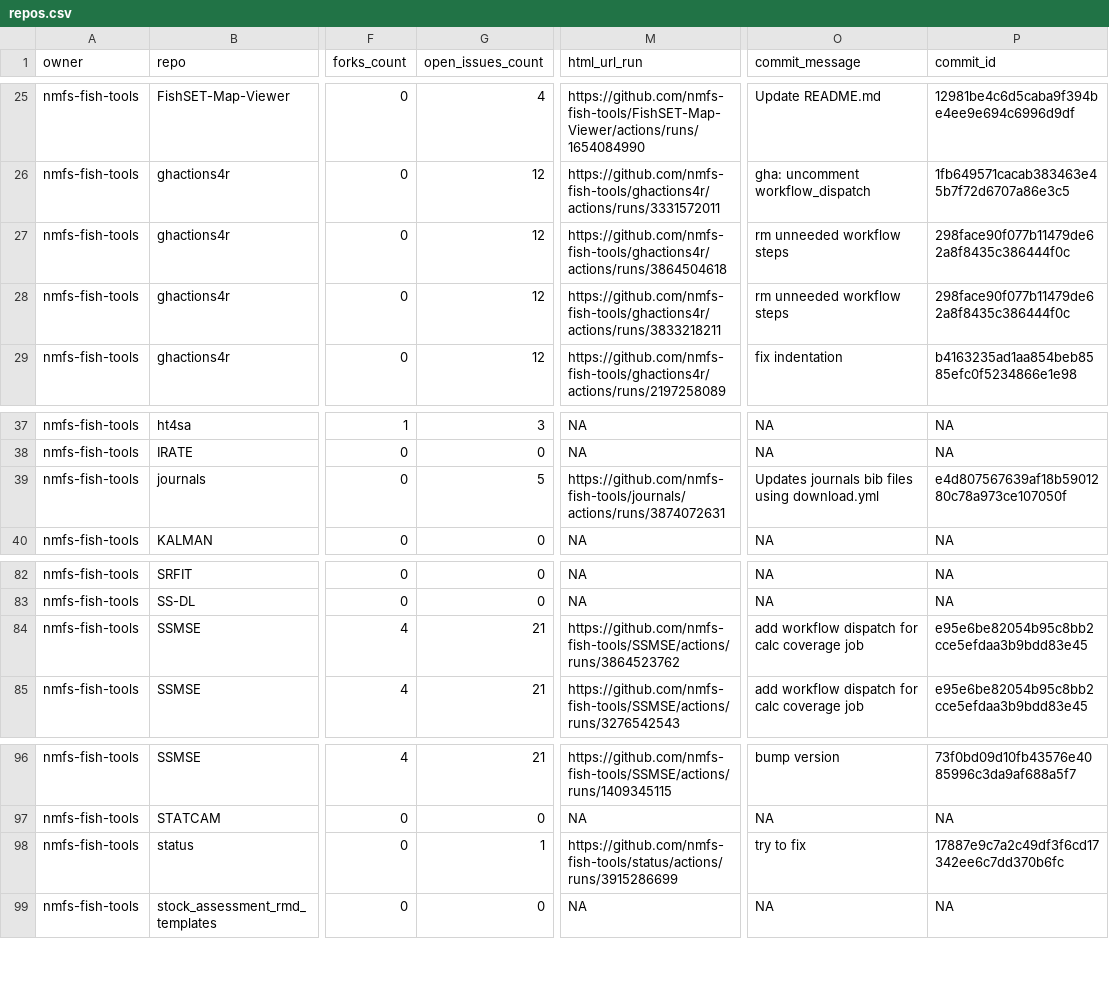
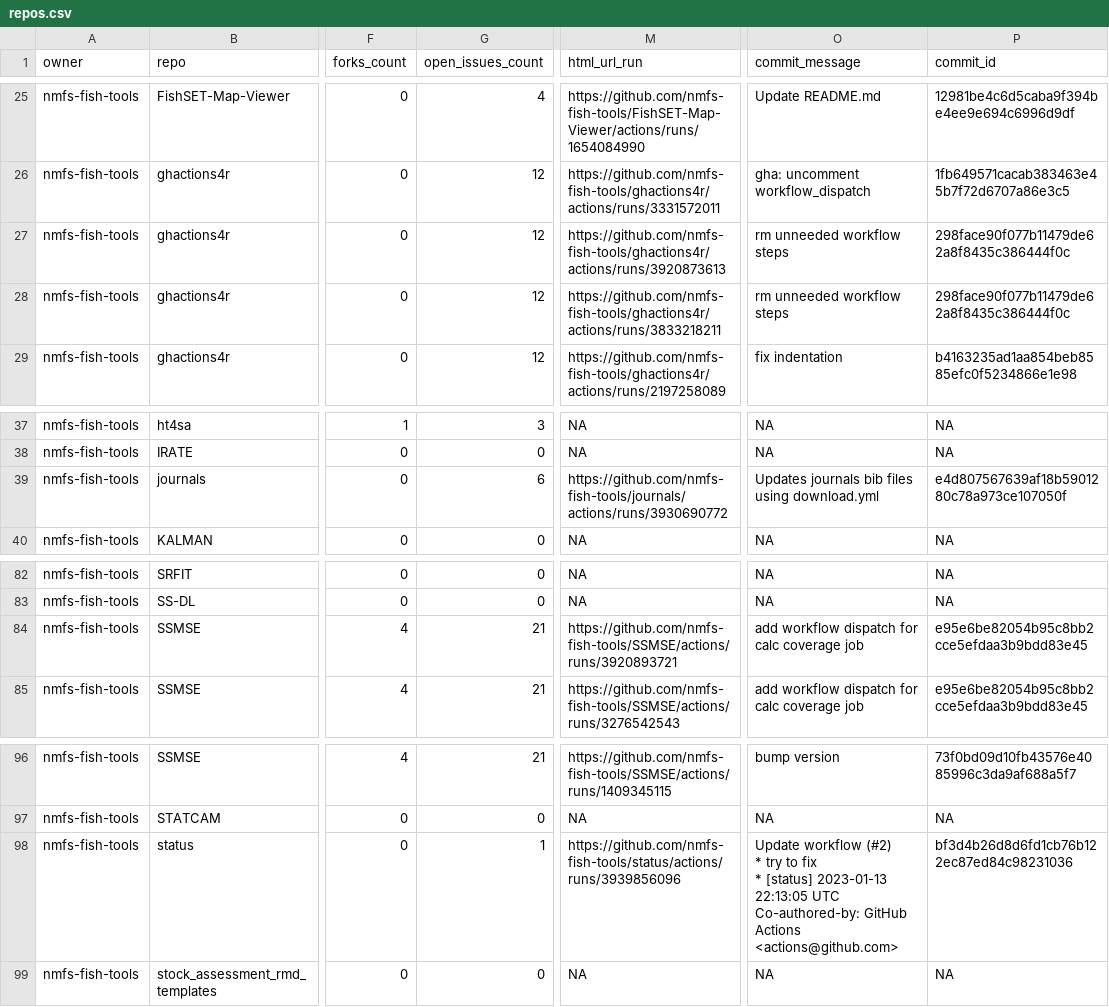
Before and after one commit to nmfs-ost/FIT-status, a CSV file: repos.csv, drawn as a sheet; only a part is shown, gaps mark what is left out; ↵ is a line break in a cell; the diff names each change by its address in the sheet, - before the commit and + after, or states it on an @@ line.

```diff
--- a/repos.csv
+++ b/repos.csv
-M27 (html_url_run): https://github.com/nmfs-fish-tools/ghactions4r/actions/runs/3864504618
+M27 (html_url_run): https://github.com/nmfs-fish-tools/ghactions4r/actions/runs/3920873613
-G39 (open_issues_count): 5
+G39 (open_issues_count): 6
-M39 (html_url_run): https://github.com/nmfs-fish-tools/journals/actions/runs/3874072631
+M39 (html_url_run): https://github.com/nmfs-fish-tools/journals/actions/runs/3930690772
-M84 (html_url_run): https://github.com/nmfs-fish-tools/SSMSE/actions/runs/3864523762
+M84 (html_url_run): https://github.com/nmfs-fish-tools/SSMSE/actions/runs/3920893721
-M98 (html_url_run): https://github.com/nmfs-fish-tools/status/actions/runs/3915286699
+M98 (html_url_run): https://github.com/nmfs-fish-tools/status/actions/runs/3939856096
-O98 (commit_message): try to fix
+O98 (commit_message): Update workflow (#2) ↵ * try to fix ↵ * [status] 2023-01-13 22:13:05 UTC ↵ Co-authored-by: GitHub Actions <actions@github.com>
-P98 (commit_id): 17887e9c7a2c49df3f6cd17342ee6c7dd370b6fc
+P98 (commit_id): bf3d4b26d8d6fd1cb76b122ec87ed84c98231036
```
Also changed, not shown: 1 other file.
